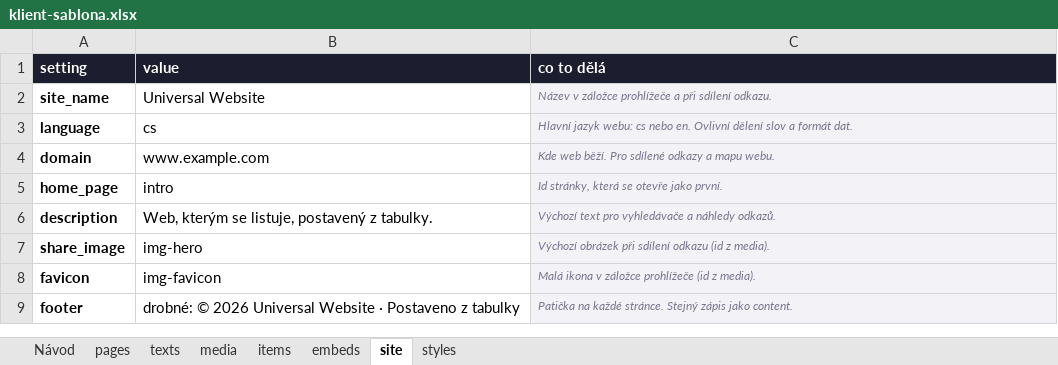
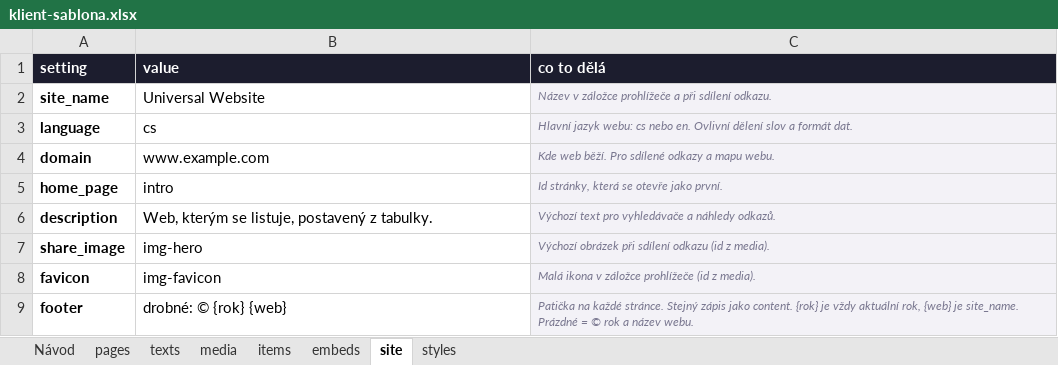
Before and after one commit to filip09/universal-website, an Excel workbook: templates/klient-sablona.xlsx, sheet site, drawn as a sheet; values as stored, in another font and other column widths than the file's, no borders; the diff names each change by its address in the sheet, - before the commit and + after, or states it on an @@ line.

```diff
--- a/templates/klient-sablona.xlsx (sheet site)
+++ b/templates/klient-sablona.xlsx (sheet site)
-B9 (value): drobné: © 2026 Universal Website · Postaveno z tabulky
+B9 (value): drobné: © {rok} {web}
-C9 (co to dělá): …jako content.
+C9 (co to dělá): …jako content. {rok} je vždy aktuální rok, {web} je site_name. Prázdné = © rok a název webu.
```
Also changed, not shown: sheet Návod, 6 other files.
